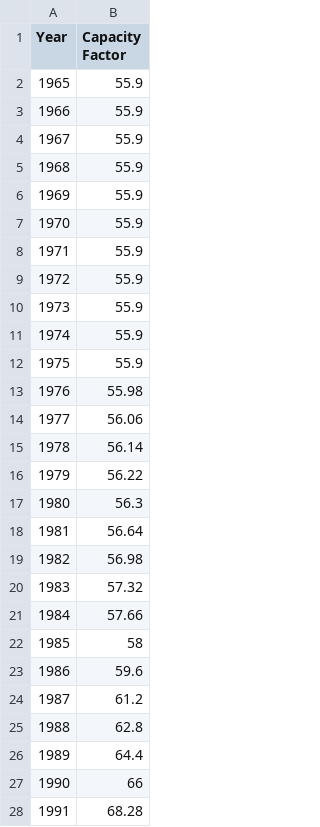
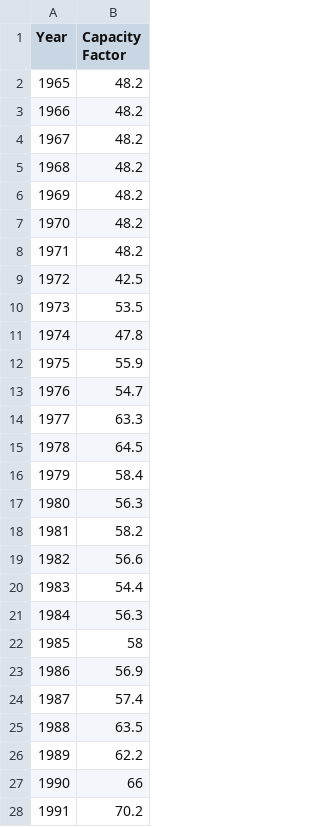
Before and after one commit to arfc/transition-scenarios, a CSV file: analysis/published_data/US/capacity_factor_extrapolated.csv, drawn as a sheet; only a part is shown; the diff covers the shown part only.

```diff
--- a/analysis/published_data/US/capacity_factor_extrapolated.csv
+++ b/analysis/published_data/US/capacity_factor_extrapolated.csv
@@ -1,28 +1,28 @@
 Year,Capacity Factor
-1965,55.9
-1966,55.9
-1967,55.9
-1968,55.9
-1969,55.9
-1970,55.9
-1971,55.9
-1972,55.9
-1973,55.9
-1974,55.9
+1965,48.2
+1966,48.2
+1967,48.2
+1968,48.2
+1969,48.2
+1970,48.2
+1971,48.2
+1972,42.5
+1973,53.5
+1974,47.8
 1975,55.9
-1976,55.98
-1977,56.06
-1978,56.14
-1979,56.22
+1976,54.7
+1977,63.3
+1978,64.5
+1979,58.4
 1980,56.3
-1981,56.64
-1982,56.98
-1983,57.32
-1984,57.66
+1981,58.2
+1982,56.6
+1983,54.4
+1984,56.3
 1985,58
-1986,59.6
-1987,61.2
-1988,62.8
-1989,64.4
+1986,56.9
+1987,57.4
+1988,63.5
+1989,62.2
 1990,66
-1991,68.28
+1991,70.2
```
Also changed, not shown: 20 edited cells elsewhere in this file, analysis/published_data/US/generation.csv, 5 other files.
